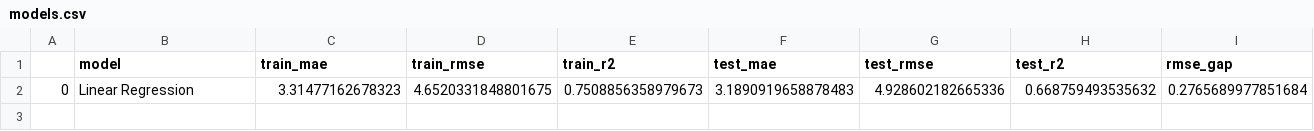
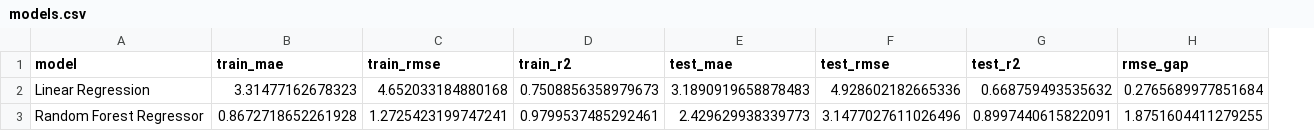
Before and after one commit to Shushunya/FAA-P2, a CSV file: data/models.csv, drawn as a sheet; removed rows and columns are numbered as before the commit, all else as after; the diff names each change by its address in the sheet, - before the commit and + after, or states it on an @@ line.

Commit message:
add RandomForestRegressor

```diff
--- a/data/models.csv
+++ b/data/models.csv
-column A, row 2: 0
-C2 (train_rmse): 4.6520331848801675
+C2 (train_rmse): 4.652033184880168
+row 3: Random Forest Regressor | 0.8672718652261928 | 1.2725423199747241 | 0.9799537485292461 | 2.429629938339773 | 3.1477027611026496 | 0.8997440615822091 | 1.8751604411279255
```
Also changed, not shown: 4 other files.
